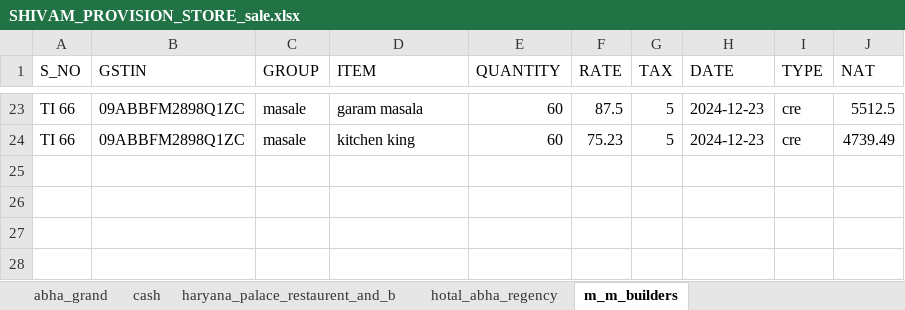
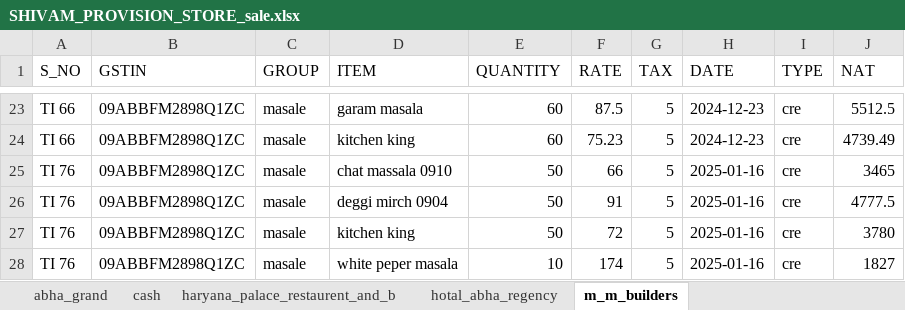
Before and after one commit to Utkarshagrawal1906/Acc, an Excel workbook: SHIVAM_PROVISION_STORE_sale.xlsx, sheet m_m_builders, drawn as a sheet; only a part is shown, gaps mark what is left out; values as stored, in another font and other column widths than the file's, no borders; the diff names each change by its address in the sheet, - before the commit and + after, or states it on an @@ line.

```diff
--- a/SHIVAM_PROVISION_STORE_sale.xlsx (sheet m_m_builders)
+++ b/SHIVAM_PROVISION_STORE_sale.xlsx (sheet m_m_builders)
+row 25: TI 76 | 09ABBFM2898Q1ZC | masale | chat massala 0910 | 50 | 66 | 5 | 2025-01-16 | cre | 3465
+row 26: TI 76 | 09ABBFM2898Q1ZC | masale | deggi mirch 0904 | 50 | 91 | 5 | 2025-01-16 | cre | 4777.5
+row 27: TI 76 | 09ABBFM2898Q1ZC | masale | kitchen king | 50 | 72 | 5 | 2025-01-16 | cre | 3780
+row 28: TI 76 | 09ABBFM2898Q1ZC | masale | white peper masala | 10 | 174 | 5 | 2025-01-16 | cre | 1827
```
Also changed, not shown: sheet palm_tree_hotel_and_restaurent, sheet pick_n_pay_store, sheet cash.
